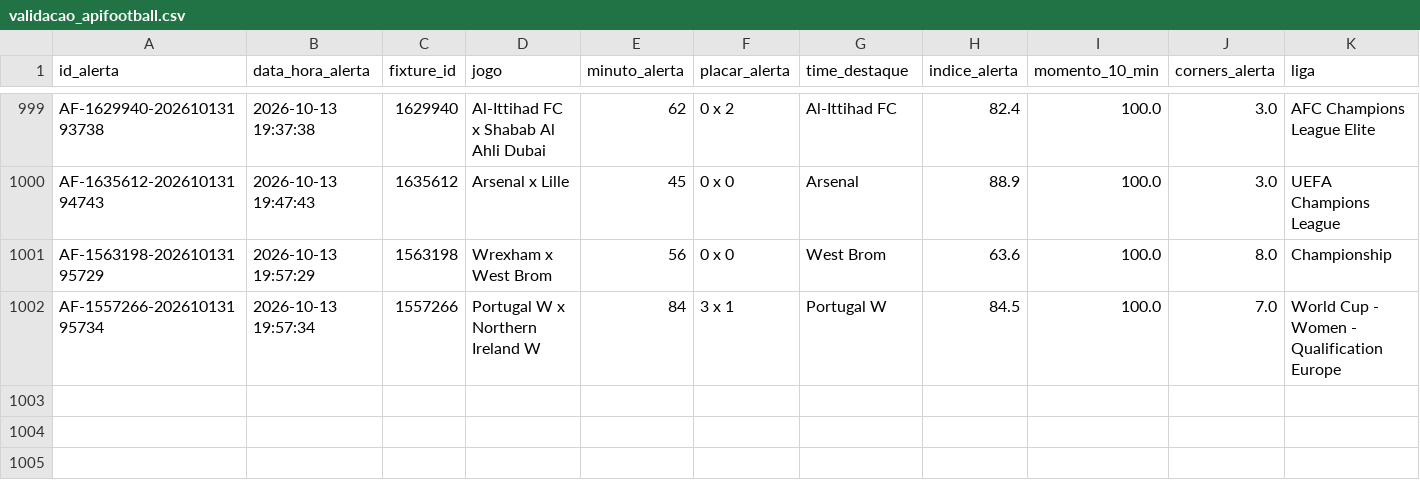
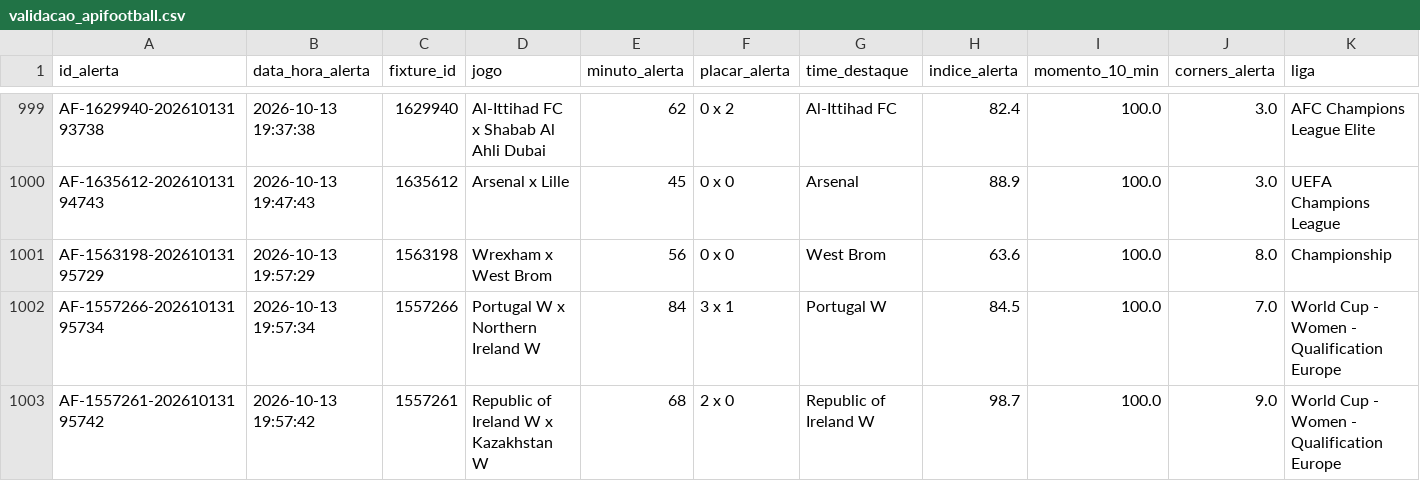
Before and after one commit to ehvvlc-stack/smart-sport-analyzer, a CSV file: data/validacao_apifootball.csv, drawn as a sheet; only a part is shown, gaps mark what is left out; rows hold the shown columns only; the diff names each change by its address in the sheet, - before the commit and + after, or states it on an @@ line.

```diff
--- a/data/validacao_apifootball.csv
+++ b/data/validacao_apifootball.csv
+row 1003: AF-1557261-20261013195742 | 2026-10-13 19:57:42 | 1557261 | Republic of Ireland W x Kazakhstan W | 68 | 2 x 0 | Republic of Ireland W | 98.7 | 100.0 | 9.0 | World Cup - Women - Qualification Europe
```
